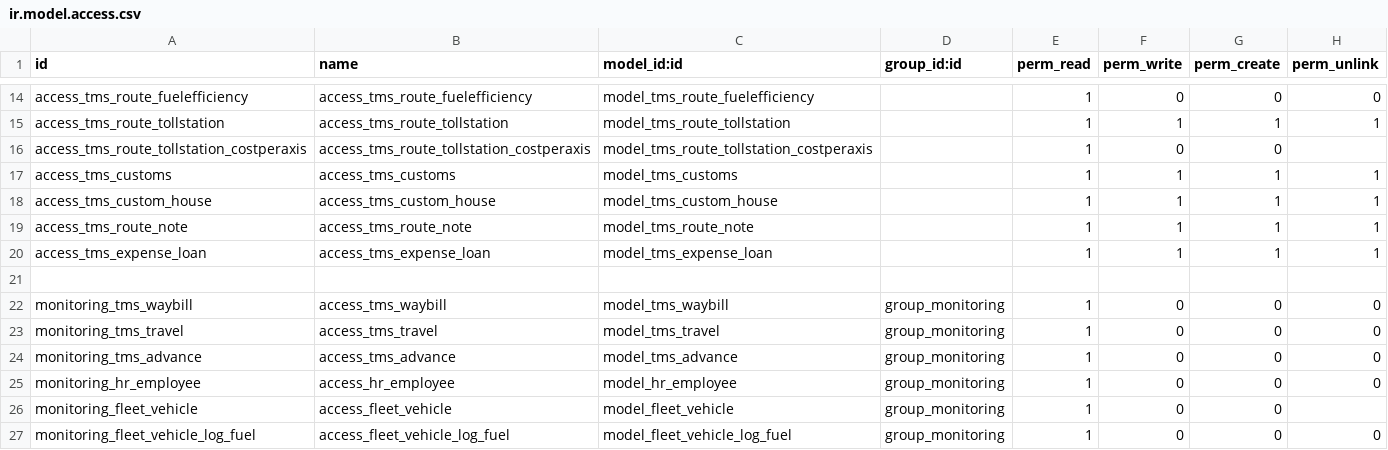
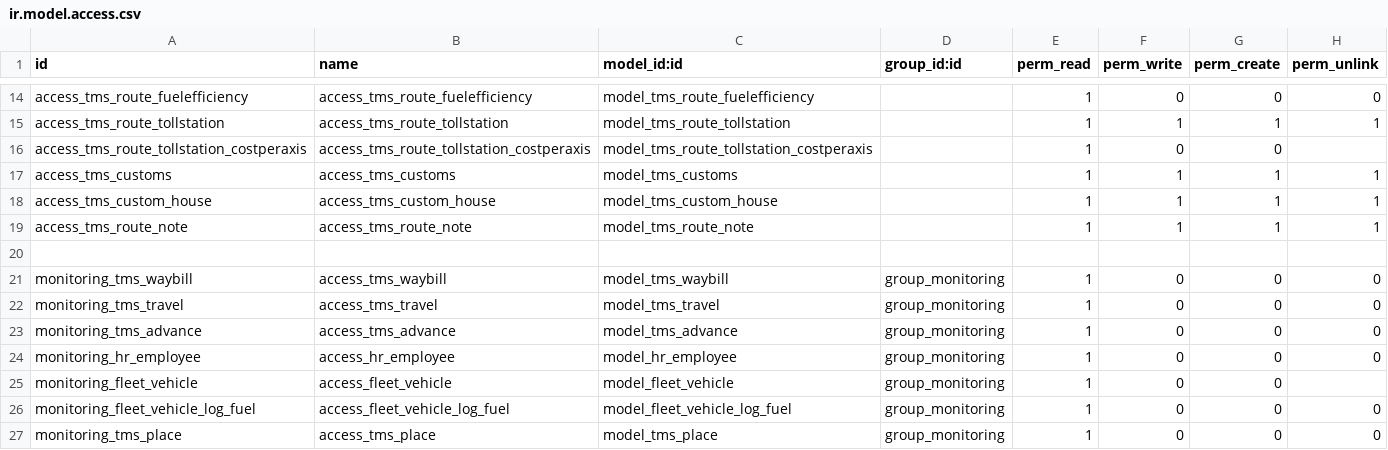
Before and after one commit to victormutunga/transport-management-system, a CSV file: tms/security/ir.model.access.csv, drawn as a sheet; only a part is shown, gaps mark what is left out; the shorter side is filled out with more unchanged rows; the diff names each change by its address in the sheet, - before the commit and + after, or states it on an @@ line.

Commit message:
[REM] remove tms.expense.loan and ispt from tms

```diff
--- a/tms/security/ir.model.access.csv
+++ b/tms/security/ir.model.access.csv
-row 20: access_tms_expense_loan | access_tms_expense_loan | model_tms_expense_loan |  | 1 | 1 | 1 | 1
```
Also changed, not shown: 8 other files.
